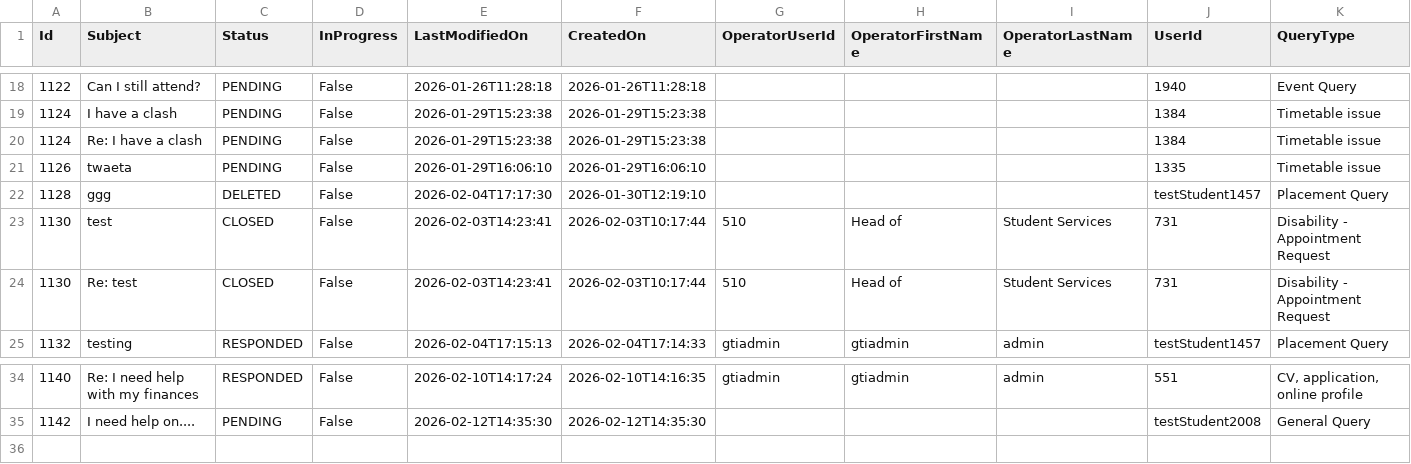
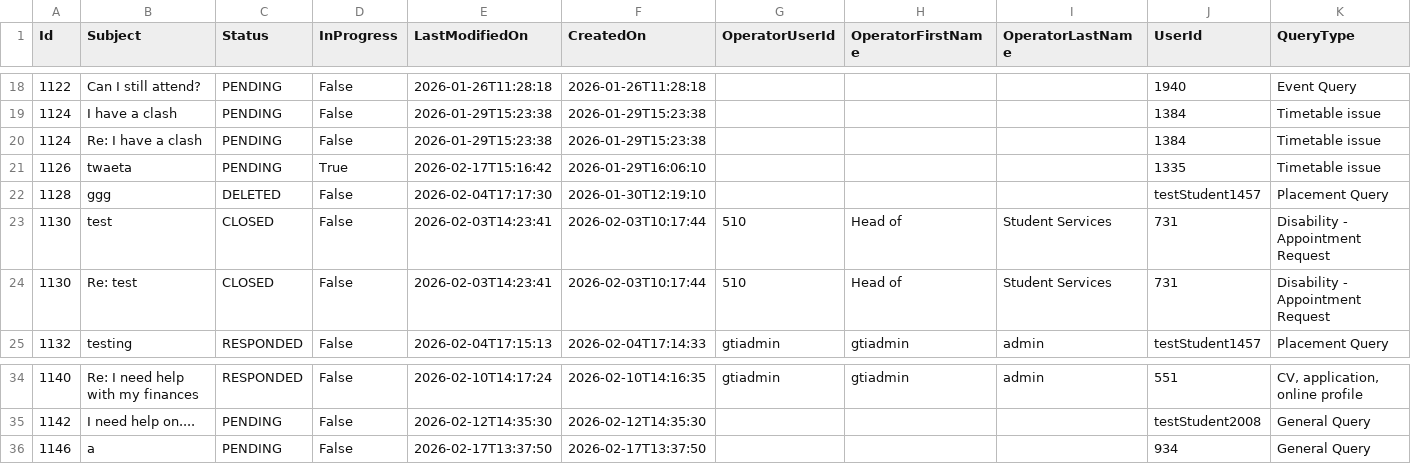
Before and after one commit to falaknaazkhan14/Trial, a CSV file: data/queries.csv, drawn as a sheet; only a part is shown, gaps mark what is left out.

Commit message:
Update data - 2026-02-17T18:04:03.667475

```diff
--- a/data/queries.csv
+++ b/data/queries.csv
@@ -20,3 +20,3 @@ Id,Subject,Status,InProgress,LastModifiedOn,CreatedOn,OperatorUserId,OperatorFir
 1124,Re: I have a clash,PENDING,False,2026-01-29T15:23:38,2026-01-29T15:23:38,,,,1384,Timetable issue
-1126,twaeta,PENDING,False,2026-01-29T16:06:10,2026-01-29T16:06:10,,,,1335,Timetable issue
+1126,twaeta,PENDING,True,2026-02-17T15:16:42,2026-01-29T16:06:10,,,,1335,Timetable issue
 1128,ggg,DELETED,False,2026-02-04T17:17:30,2026-01-30T12:19:10,,,,testStudent1457,Placement Query
@@ -35 +35,2 @@ Id,Subject,Status,InProgress,LastModifiedOn,CreatedOn,OperatorUserId,OperatorFir
 1142,I need help on....,PENDING,False,2026-02-12T14:35:30,2026-02-12T14:35:30,,,,testStudent2008,General Query
+1146,a,PENDING,False,2026-02-17T13:37:50,2026-02-17T13:37:50,,,,934,General Query
```
Also changed, not shown: data/students.csv, 2 other files.
